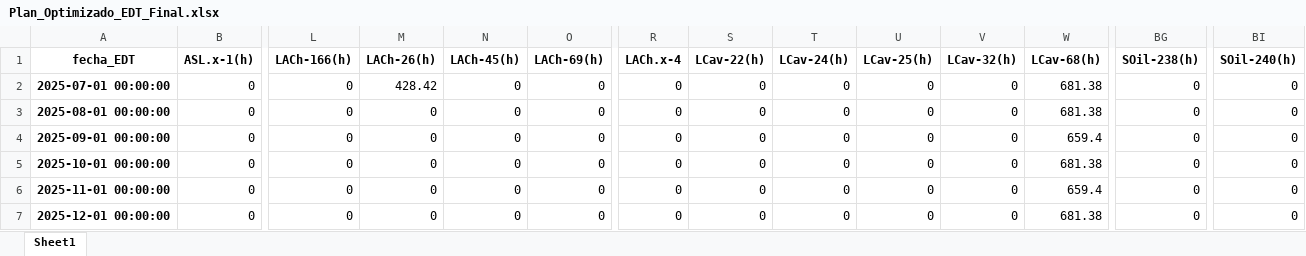
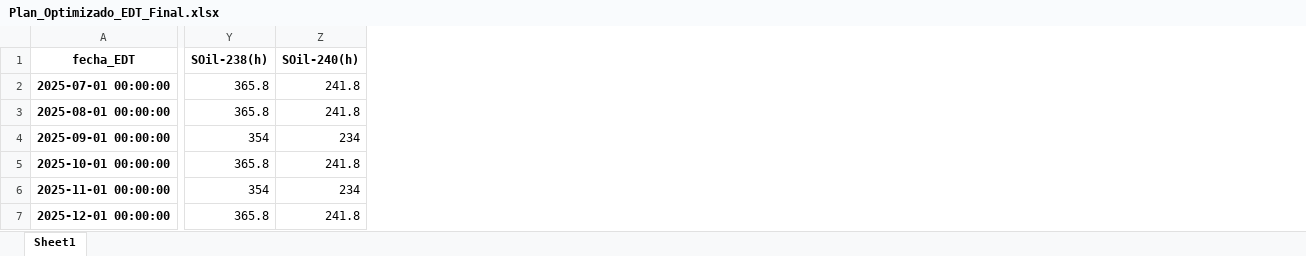
Before and after one commit to DenisMercado/UpAndRunningWithAspNet5, an Excel workbook: Resultados/Plan_Optimizado_EDT_Final.xlsx, sheet Sheet1, drawn as a sheet; only a part is shown, gaps mark what is left out; values as stored, in another font and other column widths than the file's, no borders; removed rows and columns are numbered as before the commit, all else as after; the diff covers the shown part only; the diff names each change by its address in the sheet, - before the commit and + after, or states it on an @@ line.

```diff
--- a/Resultados/Plan_Optimizado_EDT_Final.xlsx (sheet Sheet1)
+++ b/Resultados/Plan_Optimizado_EDT_Final.xlsx (sheet Sheet1)
-column B (ASL.x-1(h)), rows 2-7: all 0
-column L (LACh-166(h)), rows 2-7: all 0
-column M (LACh-26(h)), rows 2-7: 428.42 | 0 | 0 | 0 | 0 | 0
-column N (LACh-45(h)), rows 2-7: all 0
-column O (LACh-69(h)), rows 2-7: all 0
-column R (LACh.x-4), rows 2-7: all 0
-column S (LCav-22(h)), rows 2-7: all 0
-column T (LCav-24(h)), rows 2-7: all 0
-column U (LCav-25(h)), rows 2-7: all 0
-column V (LCav-32(h)), rows 2-7: all 0
-column W (LCav-68(h)), rows 2-7: 681.38 | 681.38 | 659.4 | 681.38 | 659.4 | 681.38
-Y2:Y3 (SOil-238(h)): 0
+Y2:Y3 (SOil-238(h)): 365.8
-Z2:Z3 (SOil-240(h)): 0
+Z2:Z3 (SOil-240(h)): 241.8
-Y4 (SOil-238(h)): 0
+Y4 (SOil-238(h)): 354
-Z4 (SOil-240(h)): 0
+Z4 (SOil-240(h)): 234
-Y5 (SOil-238(h)): 0
+Y5 (SOil-238(h)): 365.8
-Z5 (SOil-240(h)): 0
+Z5 (SOil-240(h)): 241.8
-Y6 (SOil-238(h)): 0
+Y6 (SOil-238(h)): 354
-Z6 (SOil-240(h)): 0
+Z6 (SOil-240(h)): 234
-Y7 (SOil-238(h)): 0
+Y7 (SOil-238(h)): 365.8
-Z7 (SOil-240(h)): 0
+Z7 (SOil-240(h)): 241.8
```
Also changed, not shown: 3 added columns, 57 removed columns and 7 edited cells elsewhere in this sheet, Resultados/Reporte_Completo_Pozos_Creados.xlsx, 26 other files.
